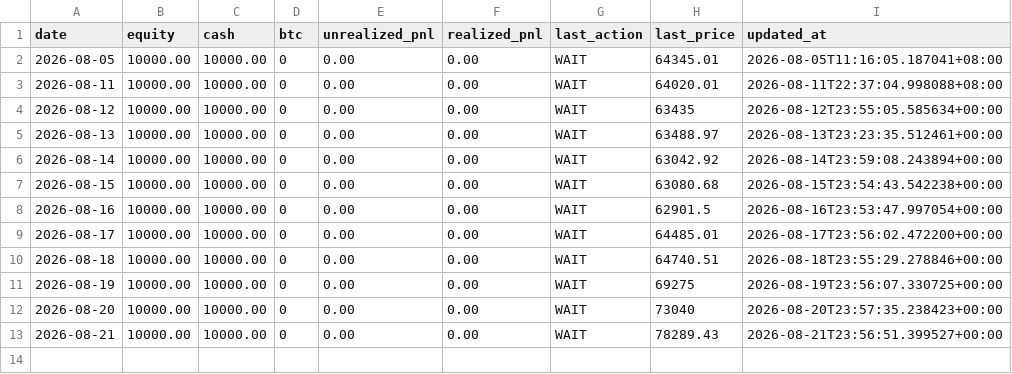
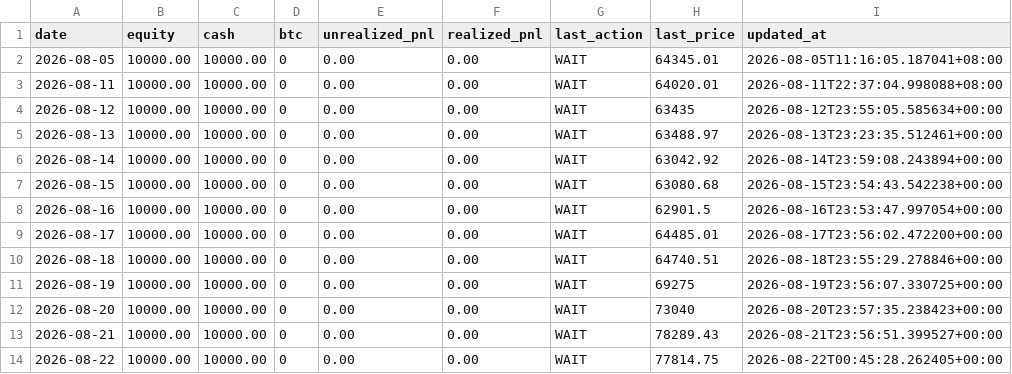
Before and after one commit to twitter-bot-tech/btc-funding-arb, a CSV file: data/paper_daily.csv, drawn as a sheet; the diff names each change by its address in the sheet, - before the commit and + after, or states it on an @@ line.

```diff
--- a/data/paper_daily.csv
+++ b/data/paper_daily.csv
+row 14: 2026-08-22 | 10000.00 | 10000.00 | 0 | 0.00 | 0.00 | WAIT | 77814.75 | 2026-08-22T00:45:28.262405+00:00
```
Also changed, not shown: 3 other files.
